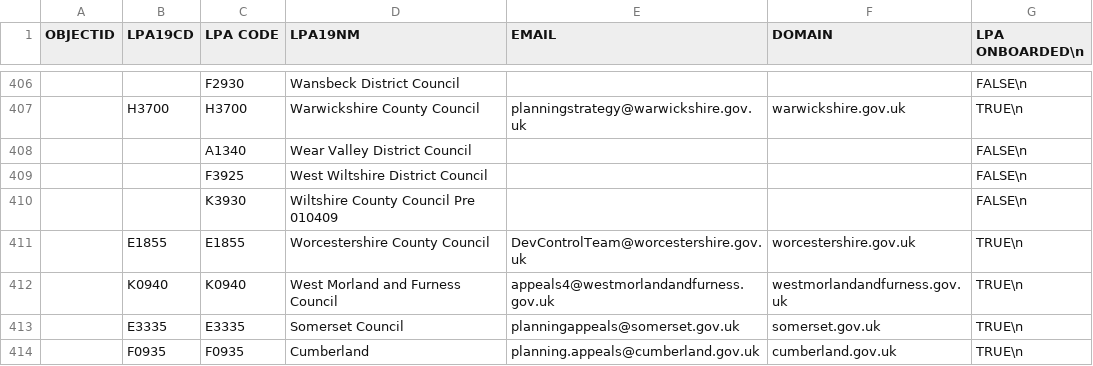
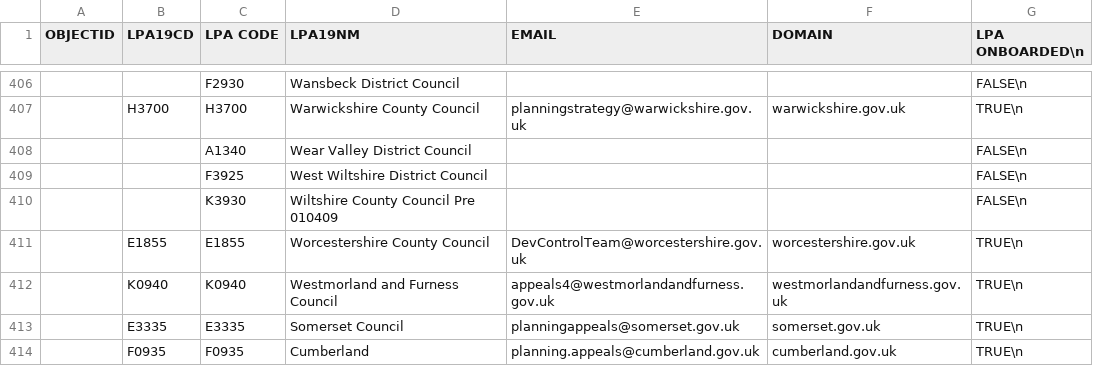
Before and after one commit to Planning-Inspectorate/appeal-planning-decision, a CSV file: packages/appeals-service-api/data/lpa-list.csv, drawn as a sheet; only a part is shown, gaps mark what is left out.

Commit message:
fix(a2-8060): westmorland lpa name

```diff
--- a/packages/appeals-service-api/data/lpa-list.csv
+++ b/packages/appeals-service-api/data/lpa-list.csv
@@ -411,3 +411,3 @@
 ;E1855;E1855;Worcestershire County Council;DevControlTeam@worcestershire.gov.uk;worcestershire.gov.uk;TRUE\n
-;K0940;K0940;West Morland and Furness Council;appeals4@westmorlandandfurness.gov.uk;westmorlandandfurness.gov.uk;TRUE\n
+;K0940;K0940;Westmorland and Furness Council;appeals4@westmorlandandfurness.gov.uk;westmorlandandfurness.gov.uk;TRUE\n
 ;E3335;E3335;Somerset Council;planningappeals@somerset.gov.uk;somerset.gov.uk;TRUE\n
```
